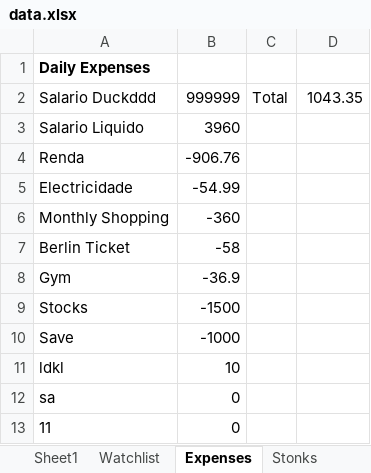
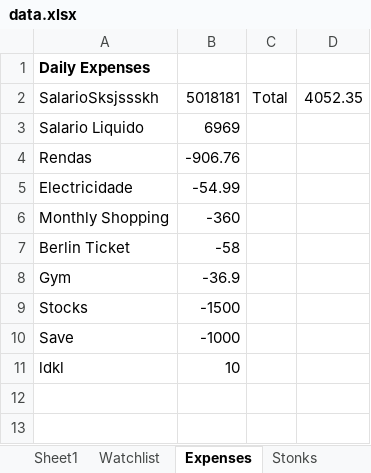
Before and after one commit to FACorreiaa/terminal-expense-tracker, an Excel workbook: data.xlsx, sheet Expenses, drawn as a sheet; values as stored, in another font and other column widths than the file's, no borders; removed rows and columns are numbered as before the commit, all else as after; the diff names each change by its address in the sheet, - before the commit and + after, or states it on an @@ line.

Commit message:
update expense tracker

```diff
--- a/data.xlsx (sheet Expenses)
+++ b/data.xlsx (sheet Expenses)
-row 2: Salario Duckddd | 999999 | Total | 1043.35
+row 2: SalarioSksjssskh | 5018181 | Total | 4052.35
-B3: 3960
+B3: 6969
-A4: Renda
+A4: Rendas
-row 12: sa | 0
-row 13: 11 | 0
```
Also changed, not shown: 1 other file.
